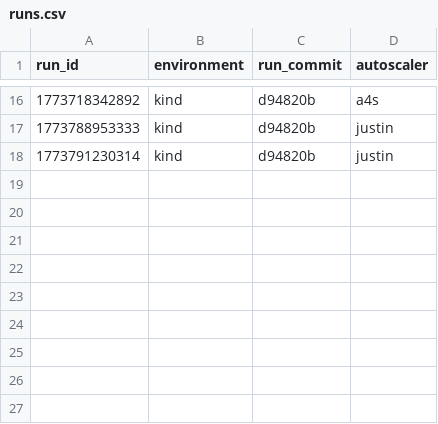
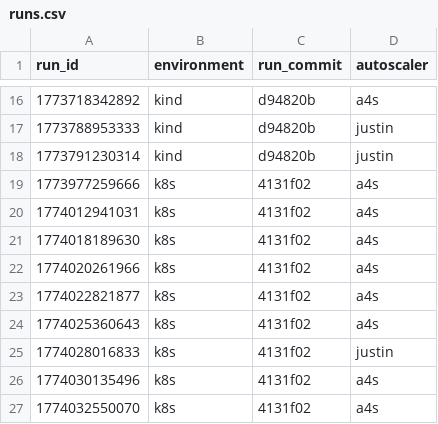
Before and after one commit to RyanL123/memory-aware-scaling, a CSV file: results/nexmark/q8/runs.csv, drawn as a sheet; only a part is shown, gaps mark what is left out.

```diff
--- a/results/nexmark/q8/runs.csv
+++ b/results/nexmark/q8/runs.csv
@@ -18 +18,10 @@ run_id,environment,run_commit,autoscaler
 1773791230314,kind,d94820b,justin
+1773977259666,k8s,4131f02,a4s
+1774012941031,k8s,4131f02,a4s
+1774018189630,k8s,4131f02,a4s
+1774020261966,k8s,4131f02,a4s
+1774022821877,k8s,4131f02,a4s
+1774025360643,k8s,4131f02,a4s
+1774028016833,k8s,4131f02,justin
+1774030135496,k8s,4131f02,a4s
+1774032550070,k8s,4131f02,a4s
```
Also changed, not shown: results/nexmark/q11/runs.csv, 23 other files.
